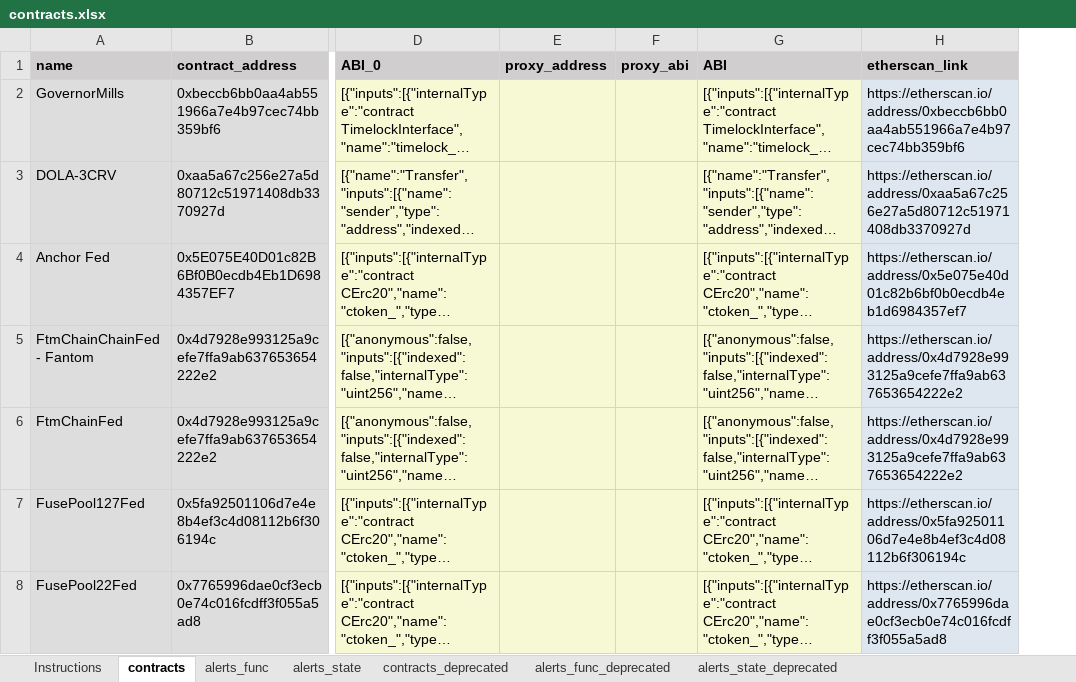
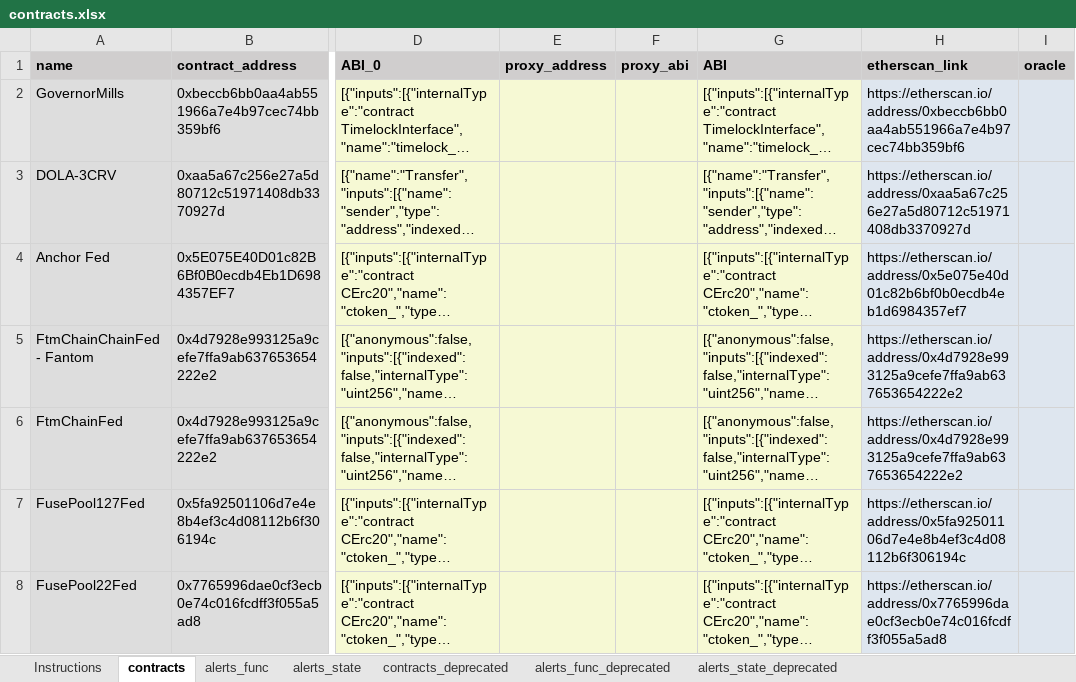
Before and after one commit to InverseFinance/inverse-alerts, an Excel workbook: contracts.xlsx, sheet contracts, drawn as a sheet; only a part is shown, gaps mark what is left out; long unchanged cells end in …; values as stored, in another font and other column widths than the file's, no borders; charts and pictures not drawn; the diff covers the shown part only; the diff names each change by its address in the sheet, - before the commit and + after, or states it on an @@ line.

```diff
--- a/contracts.xlsx (sheet contracts)
+++ b/contracts.xlsx (sheet contracts)
+column I (oracle), empty
```
Also changed, not shown: 1 added row elsewhere in this sheet, sheet Instructions, 4 other files.
